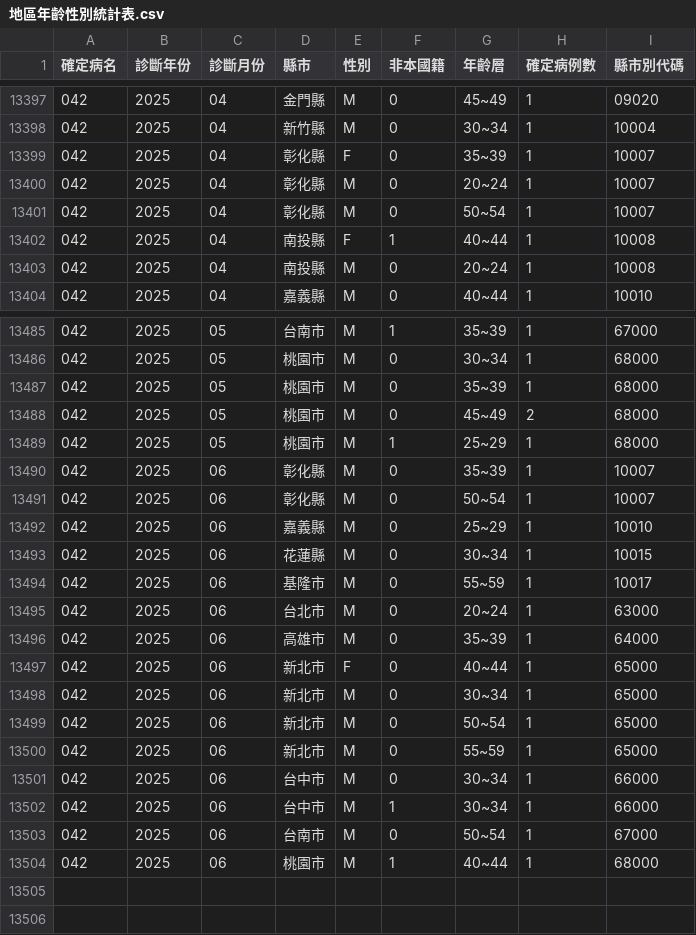
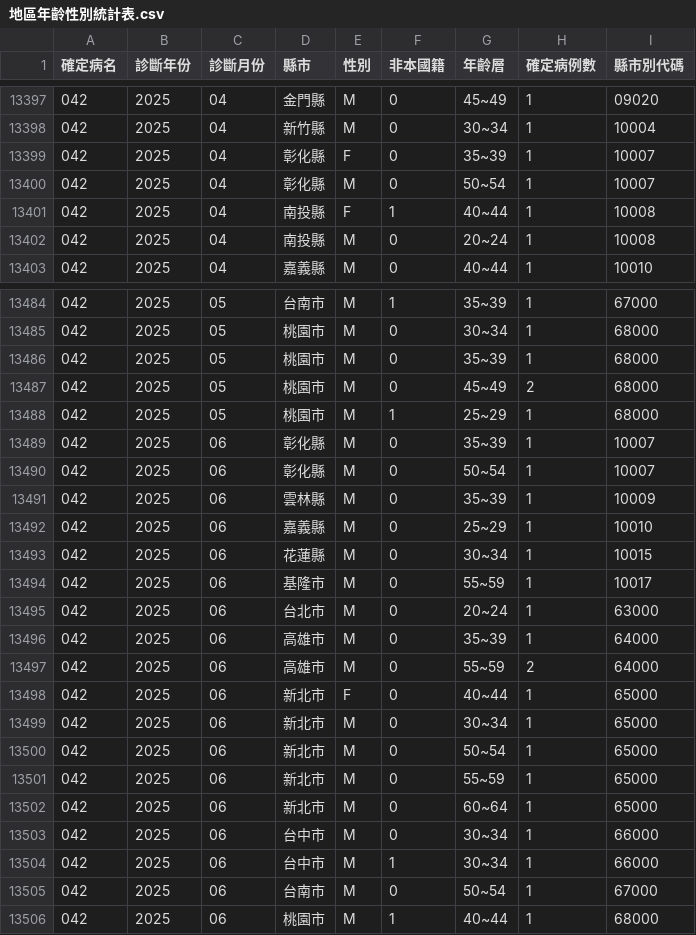
Before and after one commit to doggy8088/cdc-data, a CSV file: data/地區年齡性別統計表-後天免疫缺乏症候群-依發病日統計(以月為單位)/地區年齡性別統計表.csv, drawn as a sheet; only a part is shown, gaps mark what is left out; removed rows and columns are numbered as before the commit, all else as after; the diff names each change by its address in the sheet, - before the commit and + after, or states it on an @@ line.

```diff
--- a/data/地區年齡性別統計表-後天免疫缺乏症候群-依發病日統計(以月為單位)/地區年齡性別統計表.csv
+++ b/data/地區年齡性別統計表-後天免疫缺乏症候群-依發病日統計(以月為單位)/地區年齡性別統計表.csv
-row 13400: 042 | 2025 | 04 | 彰化縣 | M | 0 | 20~24 | 1 | 10007
+row 13491: 042 | 2025 | 06 | 雲林縣 | M | 0 | 35~39 | 1 | 10009
+row 13497: 042 | 2025 | 06 | 高雄市 | M | 0 | 55~59 | 2 | 64000
+row 13502: 042 | 2025 | 06 | 新北市 | M | 0 | 60~64 | 1 | 65000
```
Also changed, not shown: data/登革熱近12個月每日確定病例統計 (全英文資料集)/Dengue Daily Determined Cases in Latest 12 months.csv, data/登革熱近12個月每日確定病例統計/登革熱近12個月每日確定病例統計.csv, 1 other file.
